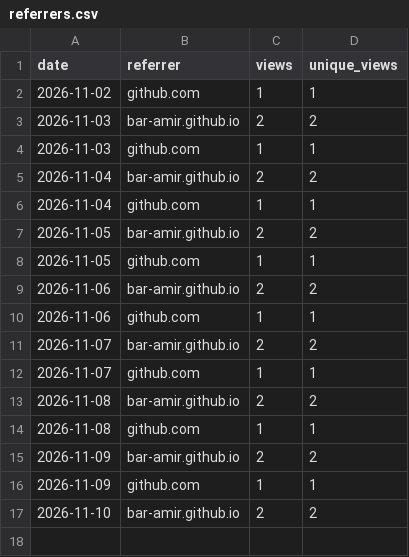
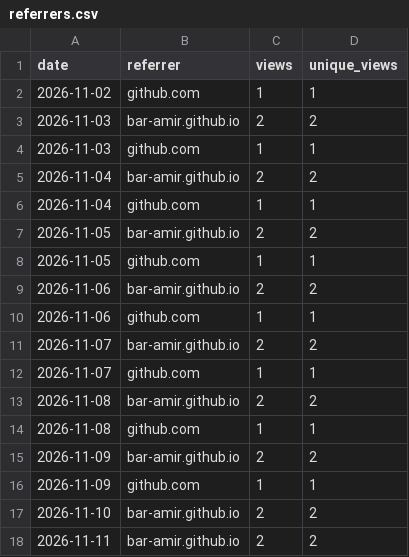
Before and after one commit to bar-amir/takes, a CSV file: referrers.csv, drawn as a sheet.

```diff
--- a/referrers.csv
+++ b/referrers.csv
@@ -17 +17,2 @@ date,referrer,views,unique_views
 2026-11-10,bar-amir.github.io,2,2
+2026-11-11,bar-amir.github.io,2,2
```
Also changed, not shown: daily.csv, releases.csv, 1 other file.
